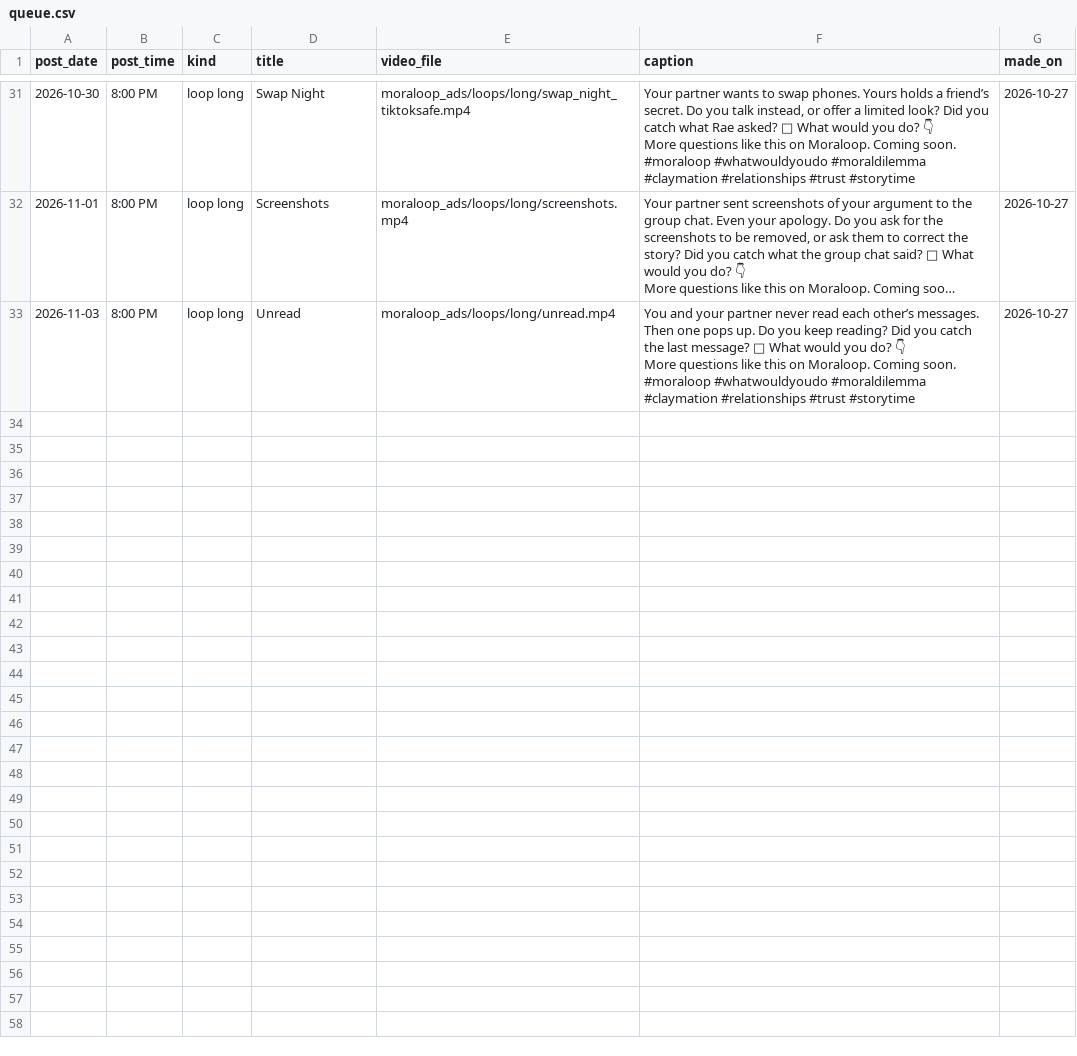
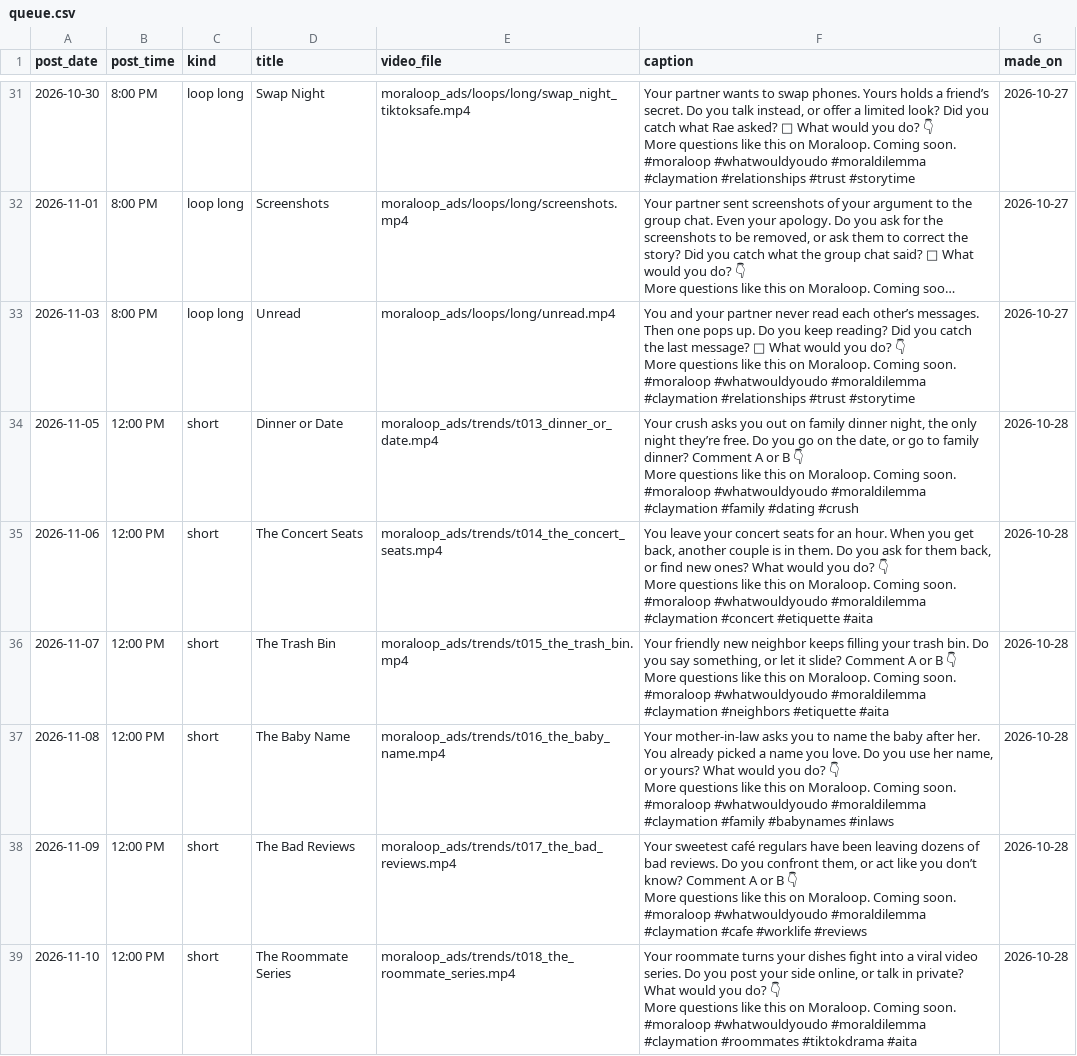
Before and after one commit to whozeek/Shark-Game, a CSV file: moraloop_ads/plan/queue.csv, drawn as a sheet; only a part is shown, gaps mark what is left out; long unchanged cells end in ….

```diff
--- a/moraloop_ads/plan/queue.csv
+++ b/moraloop_ads/plan/queue.csv
@@ -97 +97,19 @@ More questions like this on Moraloop. Coming soon.
 #moraloop #whatwouldyoudo #moraldilemma #claymation #relationships #trust #storytime",2026-10-27
+2026-11-05,12:00 PM,short,Dinner or Date,moraloop_ads/trends/t013_dinner_or_date.mp4,"Your crush asks you out on family dinner night, the only night they’re free. Do you go on the date, or go to family dinner? Comment A or B 👇
+More questions like this on Moraloop. Coming soon.
+#moraloop #whatwouldyoudo #moraldilemma #claymation #family #dating #crush",2026-10-28
+2026-11-06,12:00 PM,short,The Concert Seats,moraloop_ads/trends/t014_the_concert_seats.mp4,"You leave your concert seats for an hour. When you get back, another couple is in them. Do you ask for them back, or find new ones? What would you do? 👇
+More questions like this on Moraloop. Coming soon.
+#moraloop #whatwouldyoudo #moraldilemma #claymation #concert #etiquette #aita",2026-10-28
+2026-11-07,12:00 PM,short,The Trash Bin,moraloop_ads/trends/t015_the_trash_bin.mp4,"Your friendly new neighbor keeps filling your trash bin. Do you say something, or let it slide? Comment A or B 👇
+More questions like this on Moraloop. Coming soon.
+#moraloop #whatwouldyoudo #moraldilemma #claymation #neighbors #etiquette #aita",2026-10-28
+2026-11-08,12:00 PM,short,The Baby Name,moraloop_ads/trends/t016_the_baby_name.mp4,"Your mother-in-law asks you to name the baby after her. You already picked a name you love. Do you use her name, or yours? What would you do? 👇
+More questions like this on Moraloop. Coming soon.
+#moraloop #whatwouldyoudo #moraldilemma #claymation #family #babynames #inlaws",2026-10-28
+2026-11-09,12:00 PM,short,The Bad Reviews,moraloop_ads/trends/t017_the_bad_reviews.mp4,"Your sweetest café regulars have been leaving dozens of bad reviews. Do you confront them, or act like you don’t know? Comment A or B 👇
+More questions like this on Moraloop. Coming soon.
+#moraloop #whatwouldyoudo #moraldilemma #claymation #cafe #worklife #reviews",2026-10-28
+2026-11-10,12:00 PM,short,The Roommate Series,moraloop_ads/trends/t018_the_roommate_series.mp4,"Your roommate turns your dishes fight into a viral video series. Do you post your side online, or talk in private? What would you do? 👇
+More questions like this on Moraloop. Coming soon.
+#moraloop #whatwouldyoudo #moraldilemma #claymation #roommates #tiktokdrama #aita",2026-10-28
```
Also changed, not shown: 8 other files.
